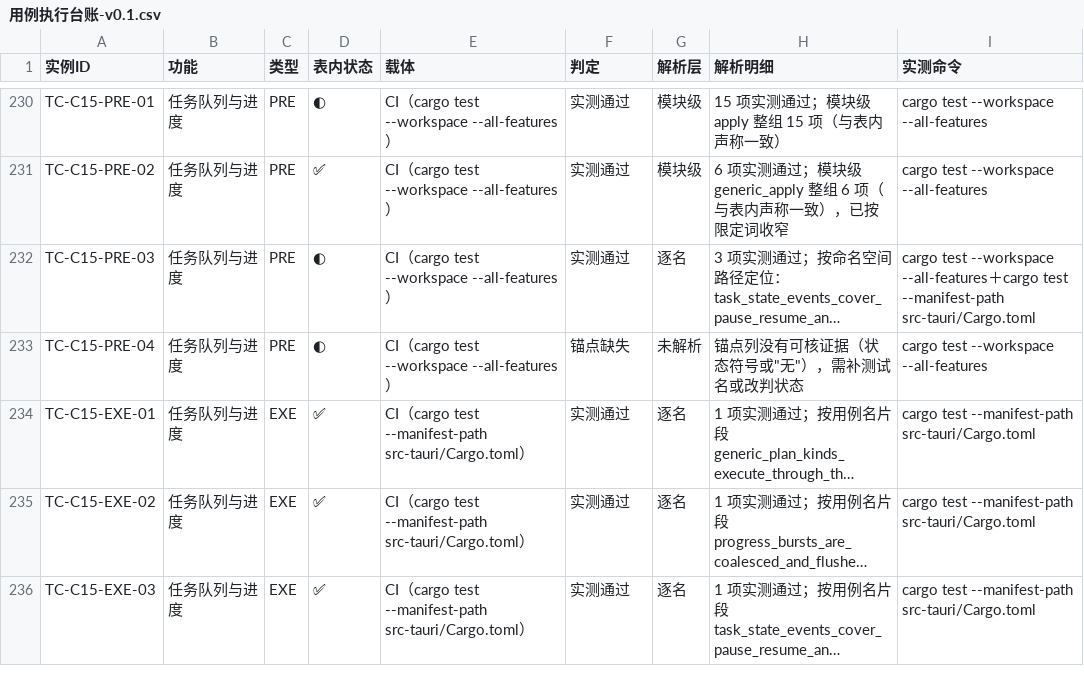
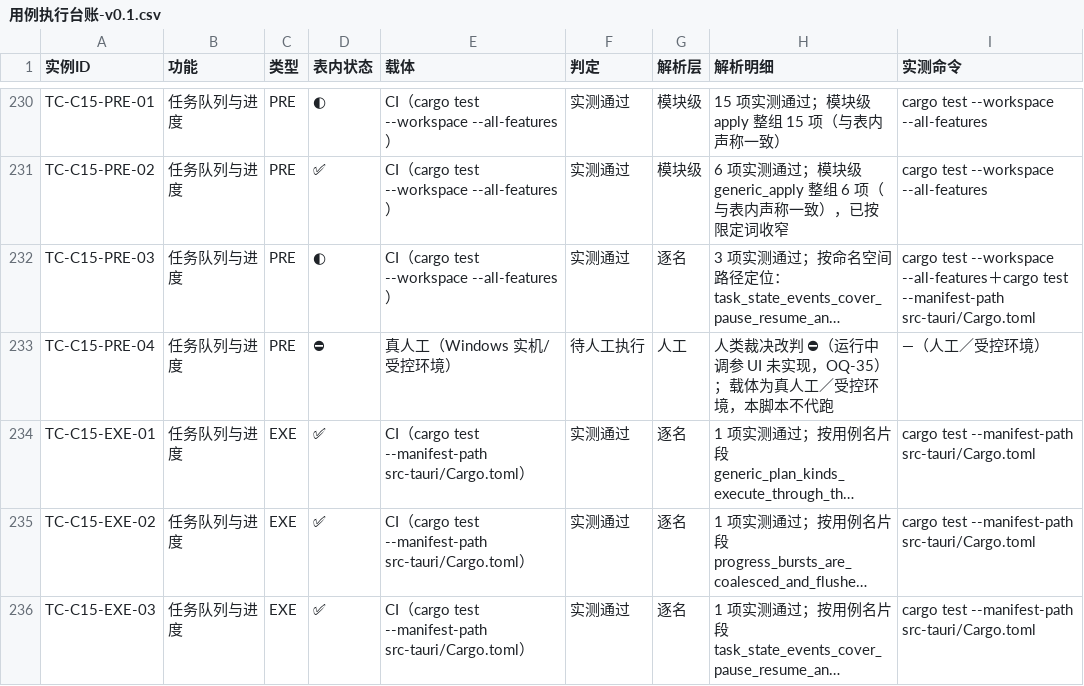
Before and after one commit to superge-cn/batchdesk, a CSV file: docs/testing/用例执行台账-v0.1.csv, drawn as a sheet; only a part is shown, gaps mark what is left out; long unchanged cells end in …; the diff names each change by its address in the sheet, - before the commit and + after, or states it on an @@ line.

```diff
--- a/docs/testing/用例执行台账-v0.1.csv
+++ b/docs/testing/用例执行台账-v0.1.csv
-D233 (表内状态): ◐
+D233 (表内状态): ⛔
-E233 (载体): CI（cargo test --workspace --all-features）
+E233 (载体): 真人工（Windows 实机/受控环境）
-F233 (判定): 锚点缺失
+F233 (判定): 待人工执行
-G233 (解析层): 未解析
+G233 (解析层): 人工
-H233 (解析明细): 锚点列没有可核证据（状态符号或"无"），需补测试名或改判状态
+H233 (解析明细): 人类裁决改判 ⛔（运行中调参 UI 未实现，OQ-35）；载体为真人工／受控环境，本脚本不代跑
-I233 (实测命令): cargo test --workspace --all-features
+I233 (实测命令): —（人工／受控环境）
```
Also changed, not shown: docs/testing/用例覆盖映射表-v0.2.csv, 11 other files.
